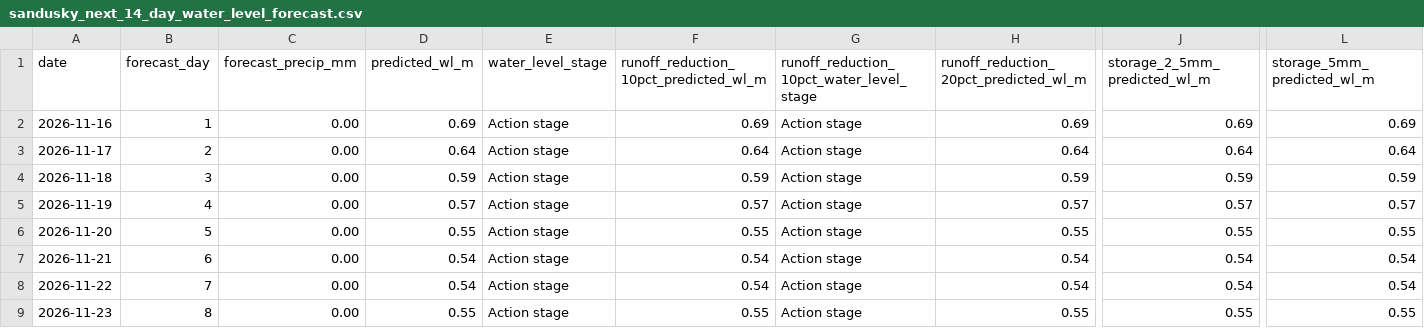
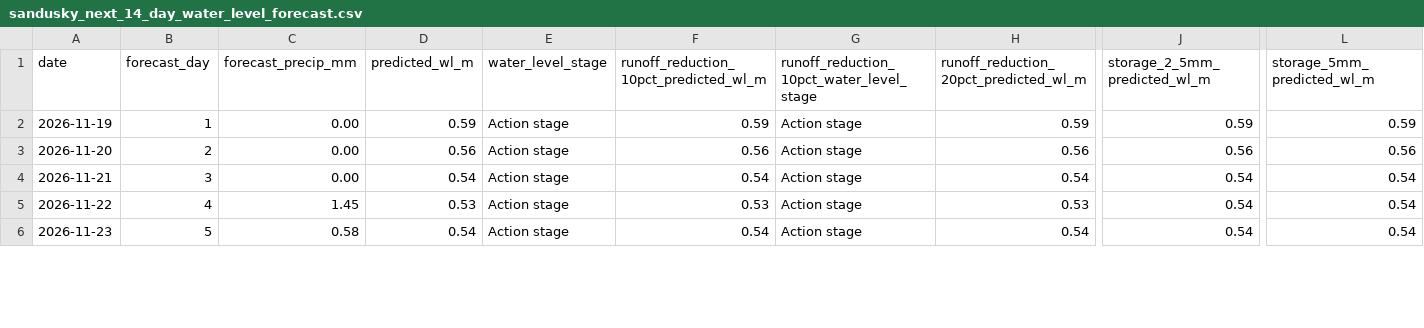
Before and after one commit to Babakd92/flood, a CSV file: sandusky_next_14_day_water_level_forecast.csv, drawn as a sheet; only a part is shown, gaps mark what is left out; removed rows and columns are numbered as before the commit, all else as after; rows hold the shown columns only; the diff covers the shown part only; the diff names each change by its address in the sheet, - before the commit and + after, or states it on an @@ line.

```diff
--- a/sandusky_next_14_day_water_level_forecast.csv
+++ b/sandusky_next_14_day_water_level_forecast.csv
-row 2: 2026-11-16 | 1 | 0.00 | 0.69 | Action stage | 0.69 | Action stage | 0.69 | 0.69 | 0.69
-row 3: 2026-11-17 | 2 | 0.00 | 0.64 | Action stage | 0.64 | Action stage | 0.64 | 0.64 | 0.64
-row 4: 2026-11-18 | 3 | 0.00 | 0.59 | Action stage | 0.59 | Action stage | 0.59 | 0.59 | 0.59
-B2 (forecast_day): 4
+B2 (forecast_day): 1
-D2 (predicted_wl_m): 0.57
+D2 (predicted_wl_m): 0.59
-F2: 0.57
+F2: 0.59
-H2: 0.57
+H2: 0.59
-J2 (storage_2_5mm_predicted_wl_m): 0.57
+J2 (storage_2_5mm_predicted_wl_m): 0.59
-L2 (storage_5mm_predicted_wl_m): 0.57
+L2 (storage_5mm_predicted_wl_m): 0.59
-B3 (forecast_day): 5
+B3 (forecast_day): 2
-D3 (predicted_wl_m): 0.55
+D3 (predicted_wl_m): 0.56
-F3: 0.55
+F3: 0.56
-H3: 0.55
+H3: 0.56
-J3 (storage_2_5mm_predicted_wl_m): 0.55
+J3 (storage_2_5mm_predicted_wl_m): 0.56
-L3 (storage_5mm_predicted_wl_m): 0.55
+L3 (storage_5mm_predicted_wl_m): 0.56
-B4 (forecast_day): 6
+B4 (forecast_day): 3
-B5 (forecast_day): 7
+B5 (forecast_day): 4
-C5 (forecast_precip_mm): 0.00
+C5 (forecast_precip_mm): 1.45
-D5 (predicted_wl_m): 0.54
+D5 (predicted_wl_m): 0.53
-F5: 0.54
+F5: 0.53
-H5: 0.54
+H5: 0.53
-B6 (forecast_day): 8
+B6 (forecast_day): 5
-C6 (forecast_precip_mm): 0.00
+C6 (forecast_precip_mm): 0.58
-D6 (predicted_wl_m): 0.55
+D6 (predicted_wl_m): 0.54
-F6: 0.55
+F6: 0.54
-H6: 0.55
+H6: 0.54
-J6 (storage_2_5mm_predicted_wl_m): 0.55
+J6 (storage_2_5mm_predicted_wl_m): 0.54
-L6 (storage_5mm_predicted_wl_m): 0.55
+L6 (storage_5mm_predicted_wl_m): 0.54
```
Also changed, not shown: 3 added rows and 28 edited cells elsewhere in this file, huron_next_14_day_water_level_forecast.csv, huron_open_meteo_basin_average_precipitation.csv, 8 other files.
